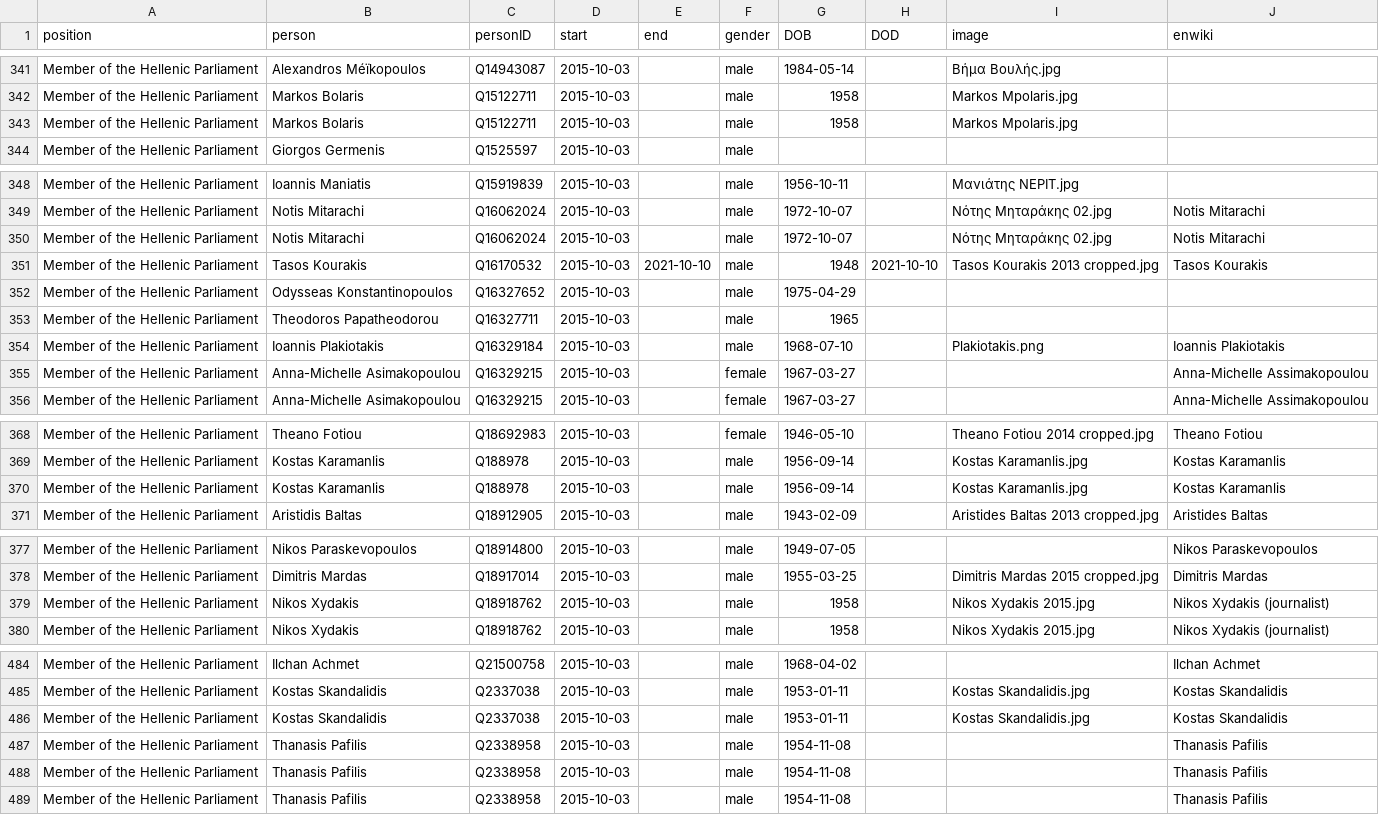
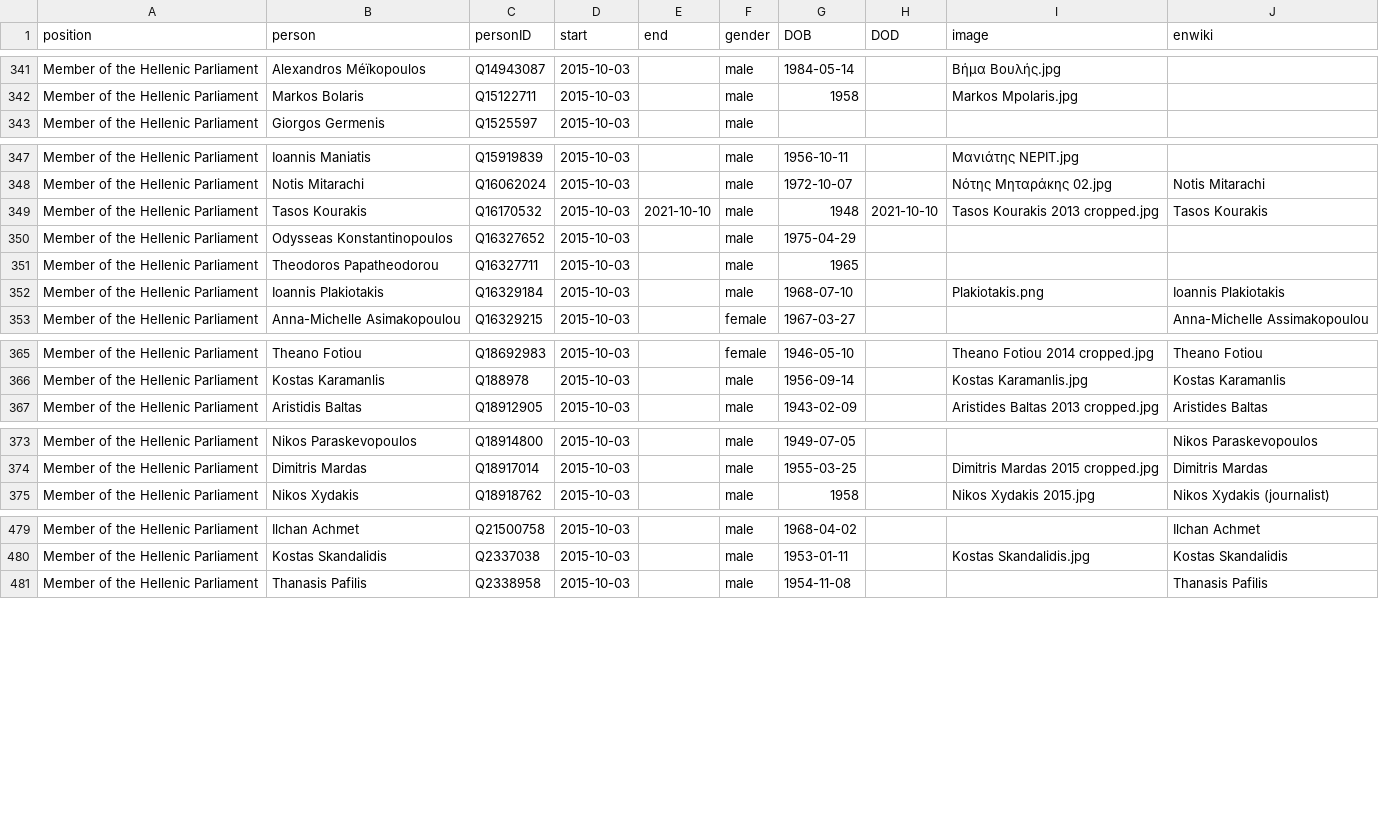
Before and after one commit to every-politician-scrapers/greece-cabinet, a CSV file: html/legislators.csv, drawn as a sheet; only a part is shown, gaps mark what is left out.

Commit message:
PCB update

```diff
--- a/html/legislators.csv
+++ b/html/legislators.csv
@@ -342,3 +342,2 @@ Member of the Hellenic Parliament,Alexandros Méïkopoulos,Q14943087,2015-10-03,
 Member of the Hellenic Parliament,Markos Bolaris,Q15122711,2015-10-03,,male,1958,,Markos Mpolaris.jpg,
-Member of the Hellenic Parliament,Markos Bolaris,Q15122711,2015-10-03,,male,1958,,Markos Mpolaris.jpg,
 Member of the Hellenic Parliament,Giorgos Germenis,Q1525597,2015-10-03,,male,,,,
@@ -349,3 +348,2 @@ Member of the Hellenic Parliament,Ioannis Maniatis,Q15919839,2015-10-03,,male,19
 Member of the Hellenic Parliament,Notis Mitarachi,Q16062024,2015-10-03,,male,1972-10-07,,Νότης Μηταράκης 02.jpg,Notis Mitarachi
-Member of the Hellenic Parliament,Notis Mitarachi,Q16062024,2015-10-03,,male,1972-10-07,,Νότης Μηταράκης 02.jpg,Notis Mitarachi
 Member of the Hellenic Parliament,Tasos Kourakis,Q16170532,2015-10-03,2021-10-10,male,1948,2021-10-10,Tasos Kourakis 2013 cropped.jpg,Tasos Kourakis
@@ -354,3 +352,2 @@ Member of the Hellenic Parliament,Theodoros Papatheodorou,Q16327711,2015-10-03,,
 Member of the Hellenic Parliament,Ioannis Plakiotakis,Q16329184,2015-10-03,,male,1968-07-10,,Plakiotakis.png,Ioannis Plakiotakis
-Member of the Hellenic Parliament,Anna-Michelle Asimakopoulou,Q16329215,2015-10-03,,female,1967-03-27,,,Anna-Michelle Assimakopoulou
 Member of the Hellenic Parliament,Anna-Michelle Asimakopoulou,Q16329215,2015-10-03,,female,1967-03-27,,,Anna-Michelle Assimakopoulou
@@ -369,3 +366,2 @@ Member of the Hellenic Parliament,Theano Fotiou,Q18692983,2015-10-03,,female,194
 Member of the Hellenic Parliament,Kostas Karamanlis,Q188978,2015-10-03,,male,1956-09-14,,Kostas Karamanlis.jpg,Kostas Karamanlis
-Member of the Hellenic Parliament,Kostas Karamanlis,Q188978,2015-10-03,,male,1956-09-14,,Kostas Karamanlis.jpg,Kostas Karamanlis
 Member of the Hellenic Parliament,Aristidis Baltas,Q18912905,2015-10-03,,male,1943-02-09,,Aristides Baltas 2013 cropped.jpg,Aristides Baltas
@@ -378,3 +374,2 @@ Member of the Hellenic Parliament,Nikos Paraskevopoulos,Q18914800,2015-10-03,,ma
 Member of the Hellenic Parliament,Dimitris Mardas,Q18917014,2015-10-03,,male,1955-03-25,,Dimitris Mardas 2015 cropped.jpg,Dimitris Mardas
-Member of the Hellenic Parliament,Nikos Xydakis,Q18918762,2015-10-03,,male,1958,,Nikos Xydakis 2015.jpg,Nikos Xydakis (journalist)
 Member of the Hellenic Parliament,Nikos Xydakis,Q18918762,2015-10-03,,male,1958,,Nikos Xydakis 2015.jpg,Nikos Xydakis (journalist)
@@ -485,5 +480,2 @@ Member of the Hellenic Parliament,Ilchan Achmet,Q21500758,2015-10-03,,male,1968-
 Member of the Hellenic Parliament,Kostas Skandalidis,Q2337038,2015-10-03,,male,1953-01-11,,Kostas Skandalidis.jpg,Kostas Skandalidis
-Member of the Hellenic Parliament,Kostas Skandalidis,Q2337038,2015-10-03,,male,1953-01-11,,Kostas Skandalidis.jpg,Kostas Skandalidis
-Member of the Hellenic Parliament,Thanasis Pafilis,Q2338958,2015-10-03,,male,1954-11-08,,,Thanasis Pafilis
-Member of the Hellenic Parliament,Thanasis Pafilis,Q2338958,2015-10-03,,male,1954-11-08,,,Thanasis Pafilis
 Member of the Hellenic Parliament,Thanasis Pafilis,Q2338958,2015-10-03,,male,1954-11-08,,,Thanasis Pafilis
```
